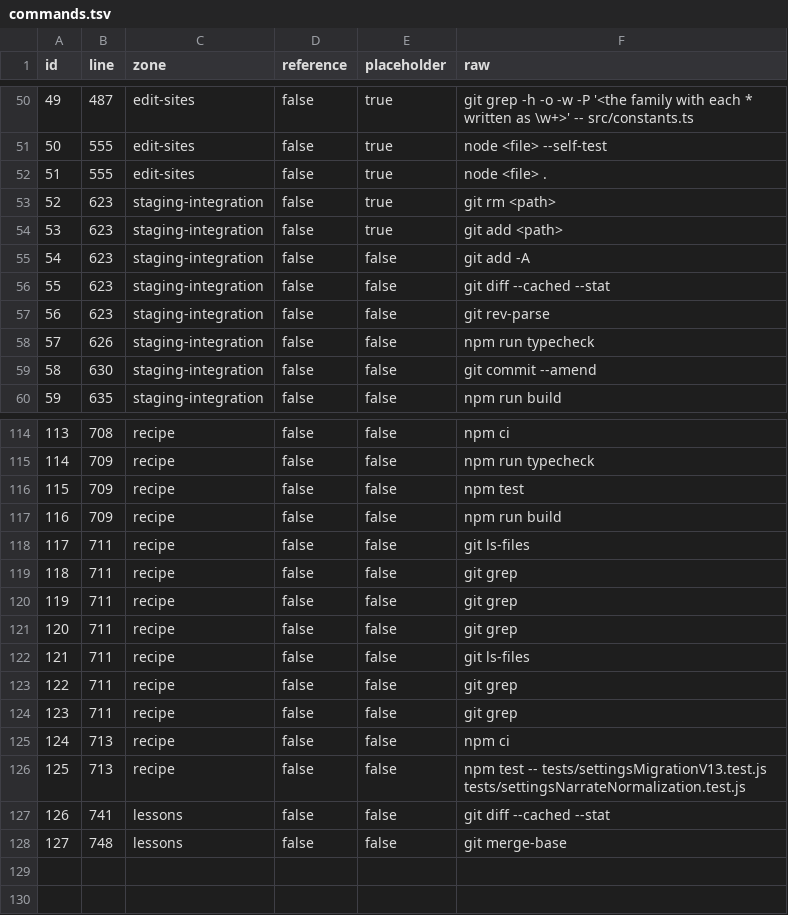
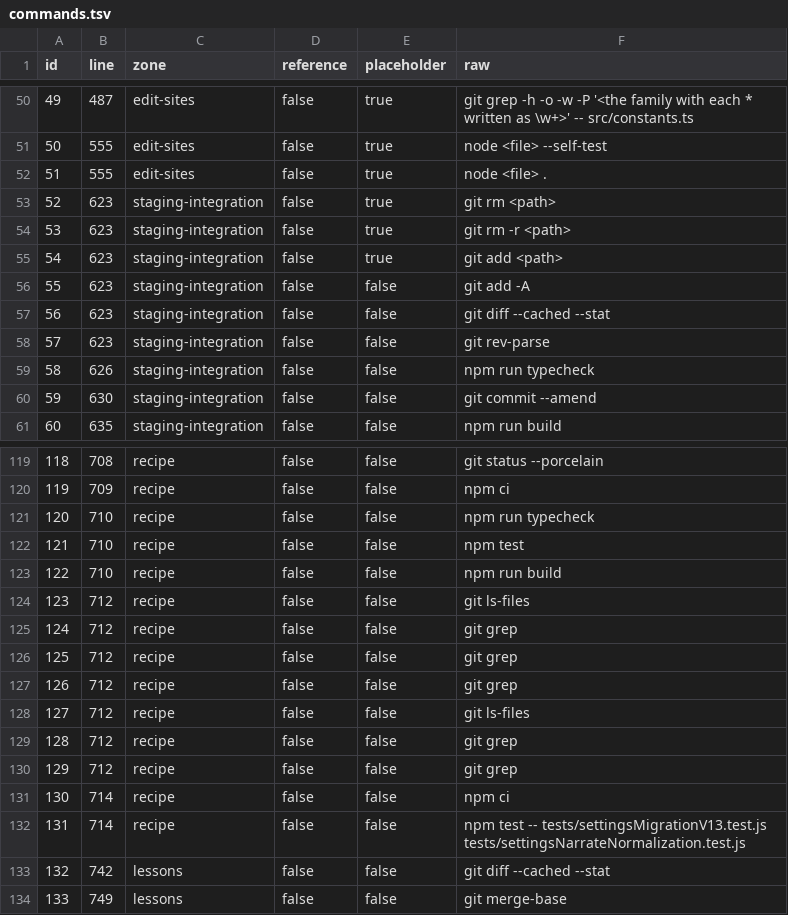
Before and after one commit to gorillabrown/Blurby, a TSV file: docs/studies/audit/OutsideAudit.10.2026-10-11/remediation/d4-evidence/gates-final/out/commands.tsv, drawn as a sheet; only a part is shown, gaps mark what is left out; addresses are those after the commit; the diff covers the shown part only; the diff names each change by its address in the sheet, - before the commit and + after, or states it on an @@ line.

```diff
--- a/docs/studies/audit/OutsideAudit.10.2026-10-11/remediation/d4-evidence/gates-final/out/commands.tsv
+++ b/docs/studies/audit/OutsideAudit.10.2026-10-11/remediation/d4-evidence/gates-final/out/commands.tsv
+row 54: 53 | 623 | staging-integration | false | true | git rm -r <path>
@@ column A (id) renumbered from row 55 down @@
-F119 (raw): npm ci
+F119 (raw): git status --porcelain
-F120 (raw): npm run typecheck
+F120 (raw): npm ci
+row 121: 120 | 710 | recipe | false | false | npm run typecheck
-B122:B123 (line): 709
+B122:B123 (line): 710
-B124:B130 (line): 711
+B124:B130 (line): 712
-B131:B132 (line): 713
+B131:B132 (line): 714
-B133 (line): 741
+B133 (line): 742
-B134 (line): 748
+B134 (line): 749
```
Also changed, not shown: 10 added rows, 6 removed rows and 49 edited cells elsewhere in this file, 34 other files.
